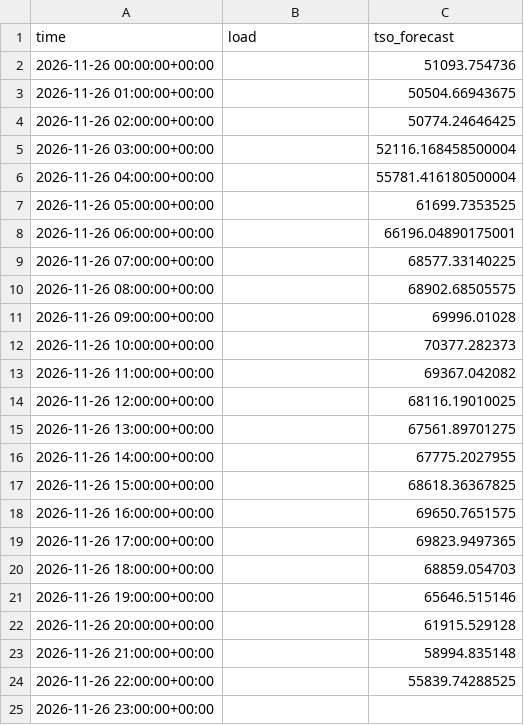
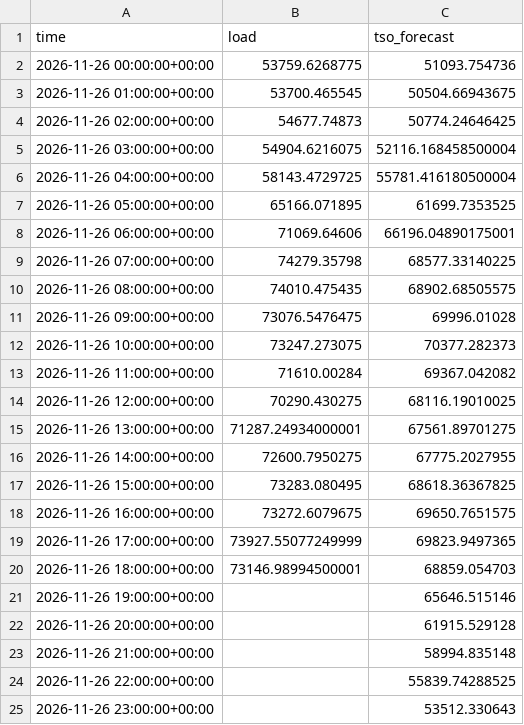
Before and after one commit to franrolotti/loadcast, a CSV file: actuals/DE/2026-11-26.csv, drawn as a sheet.

```diff
--- a/actuals/DE/2026-11-26.csv
+++ b/actuals/DE/2026-11-26.csv
@@ -1,21 +1,21 @@
 time,load,tso_forecast
-2026-11-26 00:00:00+00:00,,51093.754736
-2026-11-26 01:00:00+00:00,,50504.66943675
-2026-11-26 02:00:00+00:00,,50774.24646425
-2026-11-26 03:00:00+00:00,,52116.168458500004
-2026-11-26 04:00:00+00:00,,55781.416180500004
-2026-11-26 05:00:00+00:00,,61699.7353525
-2026-11-26 06:00:00+00:00,,66196.04890175001
-2026-11-26 07:00:00+00:00,,68577.33140225
-2026-11-26 08:00:00+00:00,,68902.68505575
-2026-11-26 09:00:00+00:00,,69996.01028
-2026-11-26 10:00:00+00:00,,70377.282373
-2026-11-26 11:00:00+00:00,,69367.042082
-2026-11-26 12:00:00+00:00,,68116.19010025
-2026-11-26 13:00:00+00:00,,67561.89701275
-2026-11-26 14:00:00+00:00,,67775.2027955
-2026-11-26 15:00:00+00:00,,68618.36367825
-2026-11-26 16:00:00+00:00,,69650.7651575
-2026-11-26 17:00:00+00:00,,69823.9497365
-2026-11-26 18:00:00+00:00,,68859.054703
+2026-11-26 00:00:00+00:00,53759.6268775,51093.754736
+2026-11-26 01:00:00+00:00,53700.465545,50504.66943675
+2026-11-26 02:00:00+00:00,54677.74873,50774.24646425
+2026-11-26 03:00:00+00:00,54904.6216075,52116.168458500004
+2026-11-26 04:00:00+00:00,58143.4729725,55781.416180500004
+2026-11-26 05:00:00+00:00,65166.071895,61699.7353525
+2026-11-26 06:00:00+00:00,71069.64606,66196.04890175001
+2026-11-26 07:00:00+00:00,74279.35798,68577.33140225
+2026-11-26 08:00:00+00:00,74010.475435,68902.68505575
+2026-11-26 09:00:00+00:00,73076.5476475,69996.01028
+2026-11-26 10:00:00+00:00,73247.273075,70377.282373
+2026-11-26 11:00:00+00:00,71610.00284,69367.042082
+2026-11-26 12:00:00+00:00,70290.430275,68116.19010025
+2026-11-26 13:00:00+00:00,71287.24934000001,67561.89701275
+2026-11-26 14:00:00+00:00,72600.7950275,67775.2027955
+2026-11-26 15:00:00+00:00,73283.080495,68618.36367825
+2026-11-26 16:00:00+00:00,73272.6079675,69650.7651575
+2026-11-26 17:00:00+00:00,73927.55077249999,69823.9497365
+2026-11-26 18:00:00+00:00,73146.98994500001,68859.054703
 2026-11-26 19:00:00+00:00,,65646.515146
@@ -24,2 +24,2 @@ time,load,tso_forecast
 2026-11-26 22:00:00+00:00,,55839.74288525
-2026-11-26 23:00:00+00:00,,
+2026-11-26 23:00:00+00:00,,53512.330643
```
Also changed, not shown: actuals/DE/2026-11-25.csv, actuals/ES/2026-11-25.csv, 12 other files.
